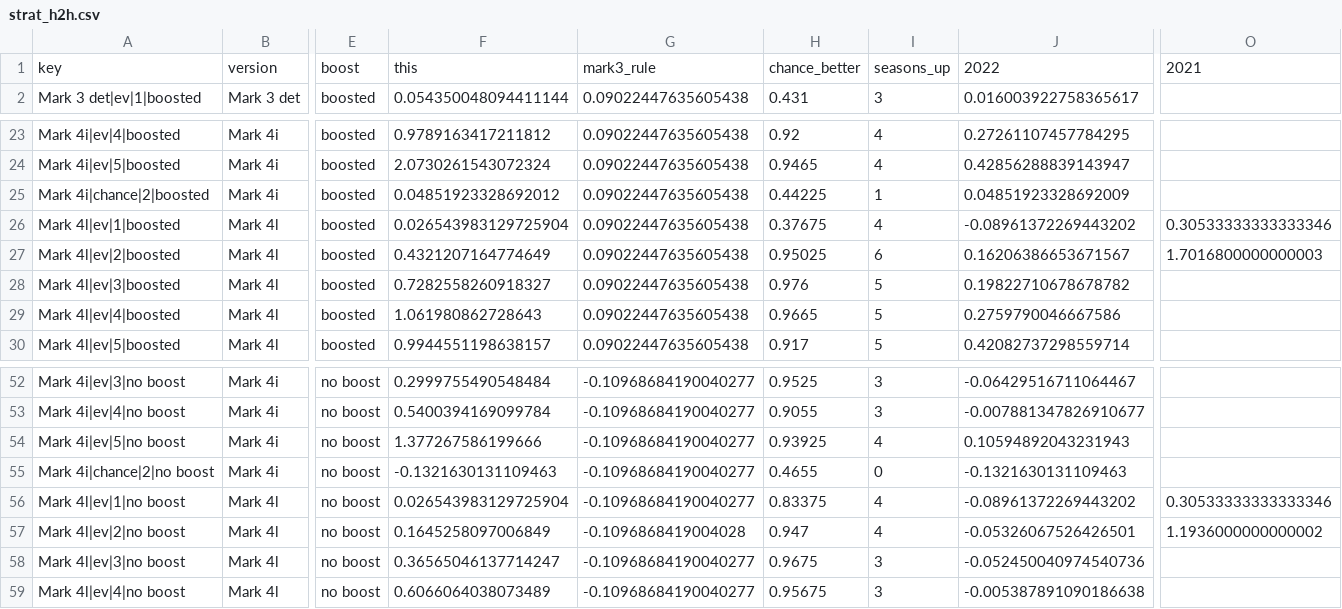
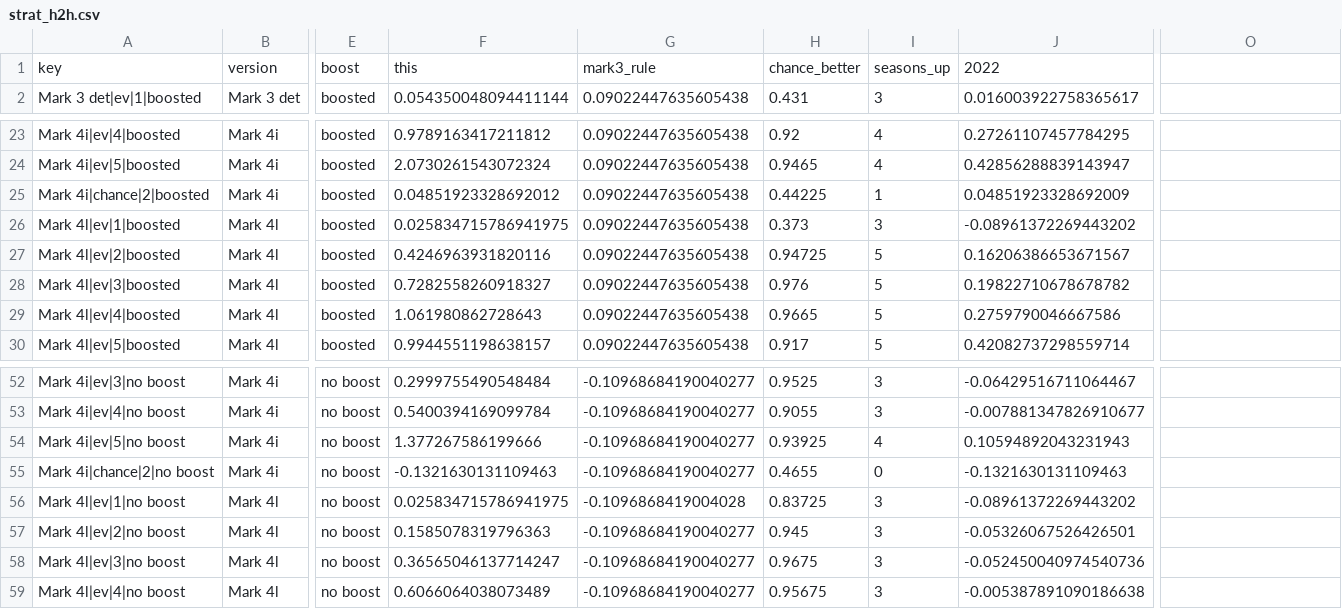
Before and after one commit to Lgulle1/Script-the-slate, a CSV file: records/lab/strat_h2h.csv, drawn as a sheet; only a part is shown, gaps mark what is left out; the diff names each change by its address in the sheet, - before the commit and + after, or states it on an @@ line.

```diff
--- a/records/lab/strat_h2h.csv
+++ b/records/lab/strat_h2h.csv
-O1: 2021
+O1: (empty)
-F26: 0.026543983129725904
+F26: 0.025834715786941975
-H26: 0.37675
+H26: 0.373
-I26: 4
+I26: 3
-O26: 0.30533333333333346
+O26: (empty)
-F27: 0.4321207164774649
+F27: 0.4246963931820116
-H27: 0.95025
+H27: 0.94725
-I27: 6
+I27: 5
-O27: 1.7016800000000003
+O27: (empty)
-F56: 0.026543983129725904
+F56: 0.025834715786941975
-G56: -0.10968684190040277
+G56: -0.1096868419004028
-H56: 0.83375
+H56: 0.83725
-I56:I57: 4
+I56:I57: 3
-O56: 0.30533333333333346
+O56: (empty)
-F57: 0.1645258097006849
+F57: 0.1585078319796363
-G57: -0.1096868419004028
+G57: -0.10968684190040277
-H57: 0.947
+H57: 0.945
-O57: 1.1936000000000002
+O57: (empty)
```
Also changed, not shown: records/lab/combo_h2h_boosted.csv, records/lab/combo_h2h_plain.csv, 2 other files.
